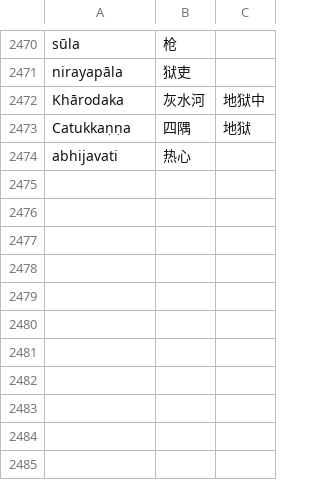
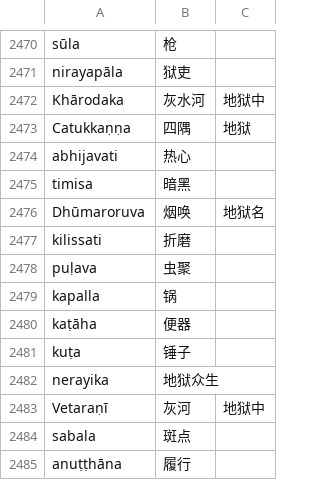
Before and after one commit to jhintr/nirutti, a CSV file: pada.csv, drawn as a sheet; only a part is shown, gaps mark what is left out; the diff names each change by its address in the sheet, - before the commit and + after, or states it on an @@ line.

Commit message:
update dict

```diff
--- a/pada.csv
+++ b/pada.csv
+row 2475: timisa | 暗黑
+row 2476: Dhūmaroruva | 烟唤 | 地狱名
+row 2477: kilissati | 折磨
+row 2478: puḷava | 虫聚
+row 2479: kapalla | 锅
+row 2480: kaṭāha | 便器
+row 2481: kuṭa | 锤子
+row 2482: nerayika | 地狱众生
+row 2483: Vetaraṇī | 灰河 | 地狱中
+row 2484: sabala | 斑点
+row 2485: anuṭṭhāna | 履行
```
